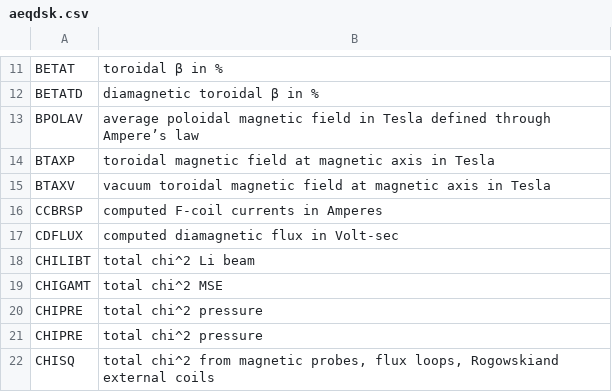
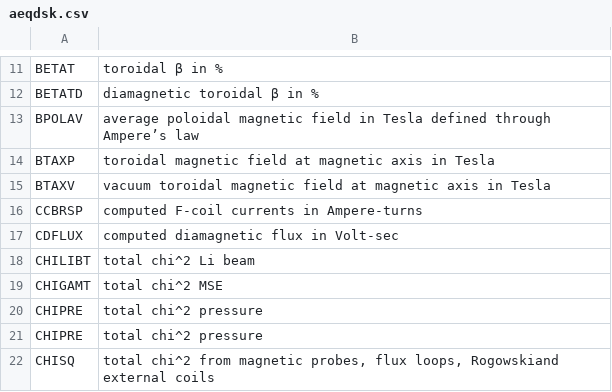
Before and after one commit to gafusion/EFIT, a CSV file: docs/tables/aeqdsk.csv, drawn as a sheet; only a part is shown, gaps mark what is left out.

```diff
--- a/docs/tables/aeqdsk.csv
+++ b/docs/tables/aeqdsk.csv
@@ -15,3 +15,3 @@ BTAXP, toroidal magnetic field at magnetic axis in Tesla
 BTAXV, vacuum toroidal magnetic field at magnetic axis in Tesla
-CCBRSP, computed F-coil currents in Amperes
+CCBRSP, computed F-coil currents in Ampere-turns
 CDFLUX, computed diamagnetic flux in Volt-sec
```
Also changed, not shown: docs/tables/geqdsk.csv, docs/tables/in1_fitting.csv, 2 other files.
